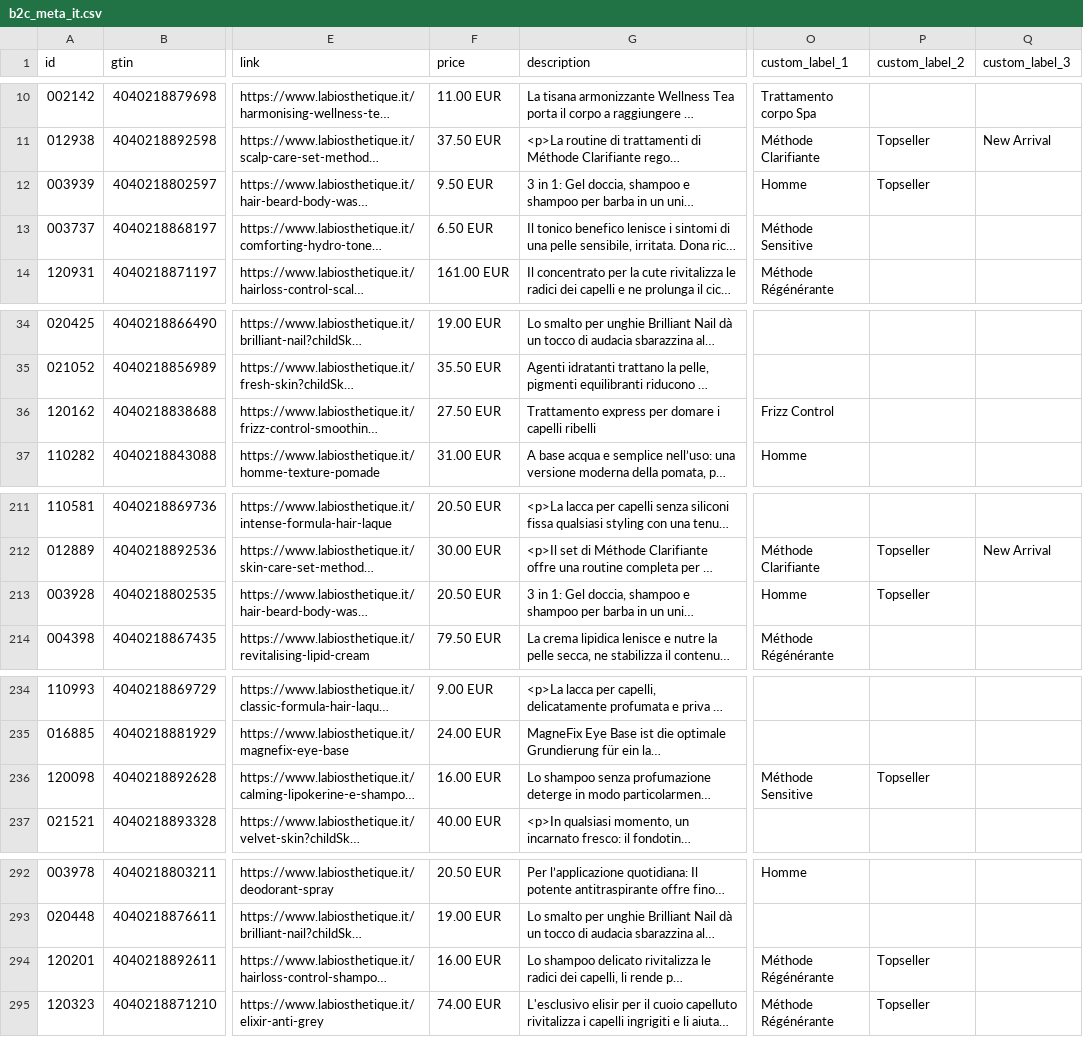
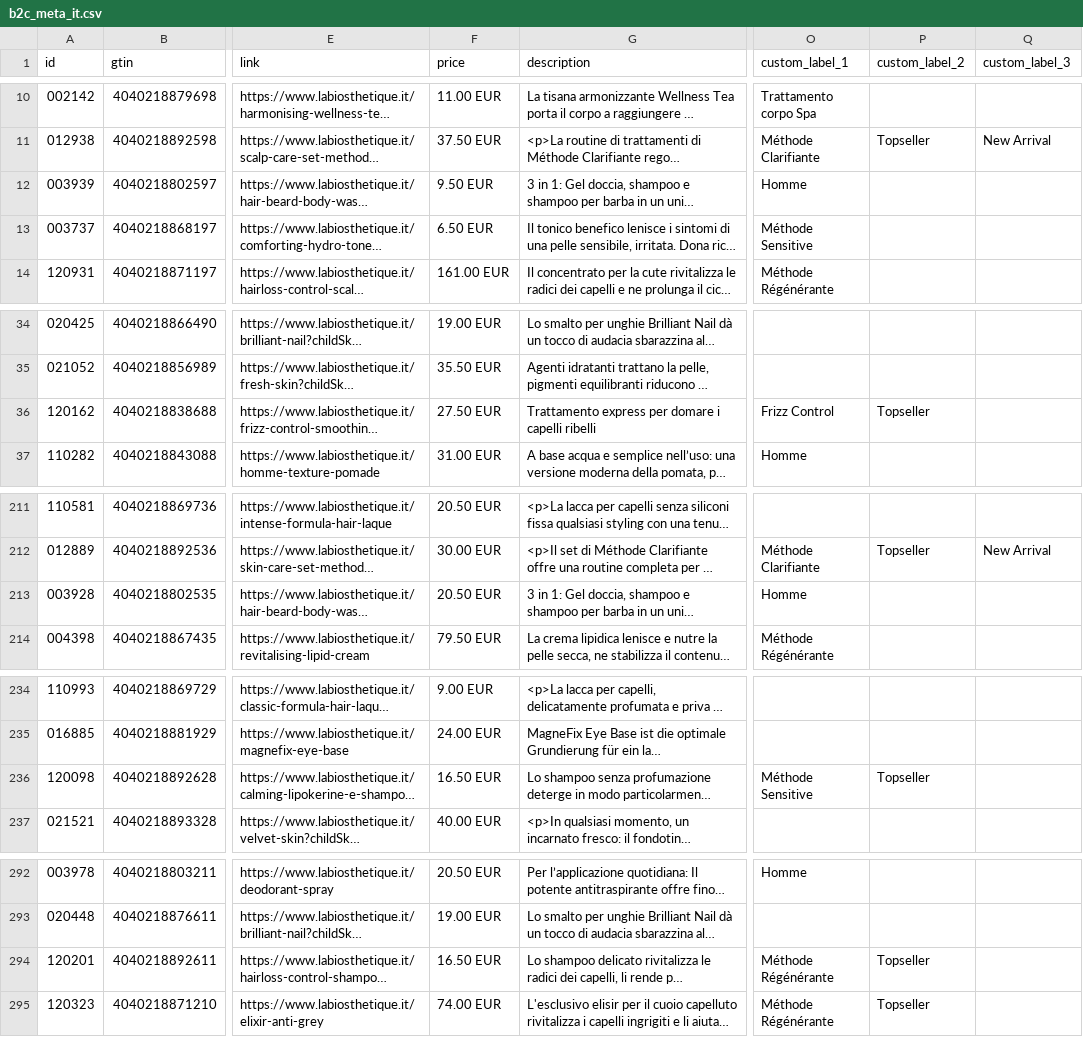
Before and after one commit to labiosthetique/public-csv, a CSV file: feed/b2c_meta_it.csv, drawn as a sheet; only a part is shown, gaps mark what is left out; long unchanged cells end in …; the diff names each change by its address in the sheet, - before the commit and + after, or states it on an @@ line.

```diff
--- a/feed/b2c_meta_it.csv
+++ b/feed/b2c_meta_it.csv
-P12 (custom_label_2): Topseller
+P12 (custom_label_2): (empty)
-P36 (custom_label_2): (empty)
+P36 (custom_label_2): Topseller
-P213 (custom_label_2): Topseller
+P213 (custom_label_2): (empty)
-F236 (price): 16.00 EUR
+F236 (price): 16.50 EUR
-F294 (price): 16.00 EUR
+F294 (price): 16.50 EUR
```
Also changed, not shown: feed/b2c_meta_at.csv, feed/b2c_meta_at_ovr_at.csv, 23 other files.
